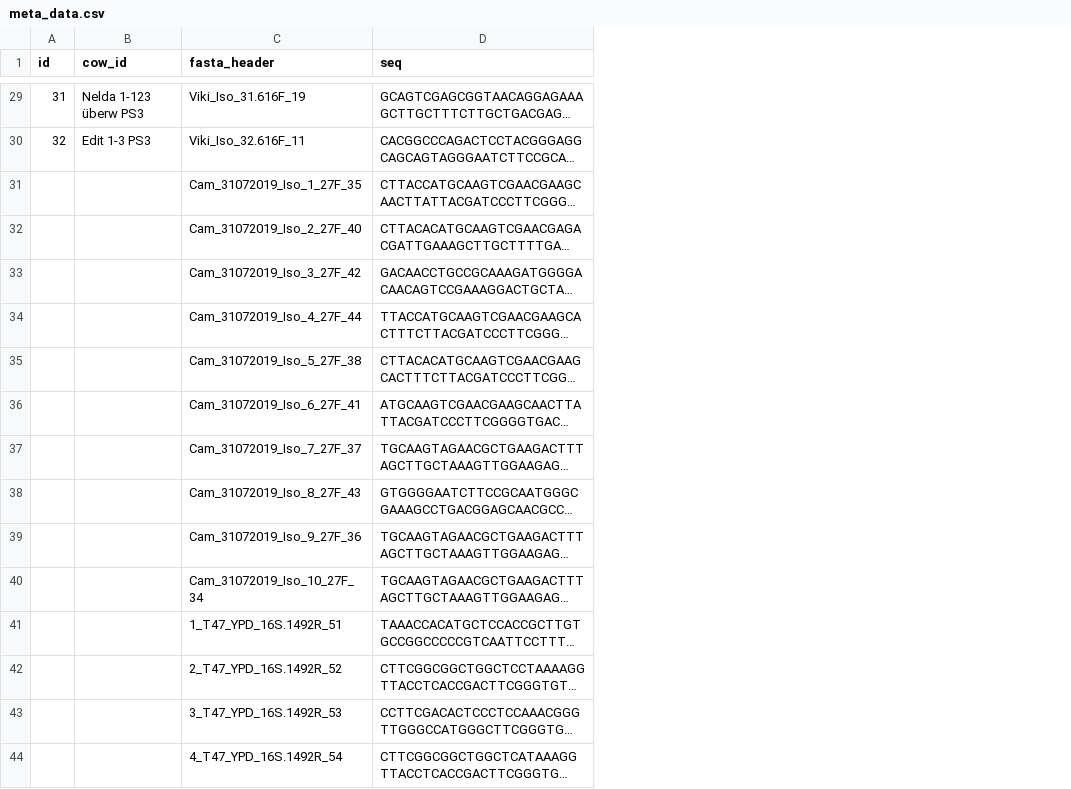
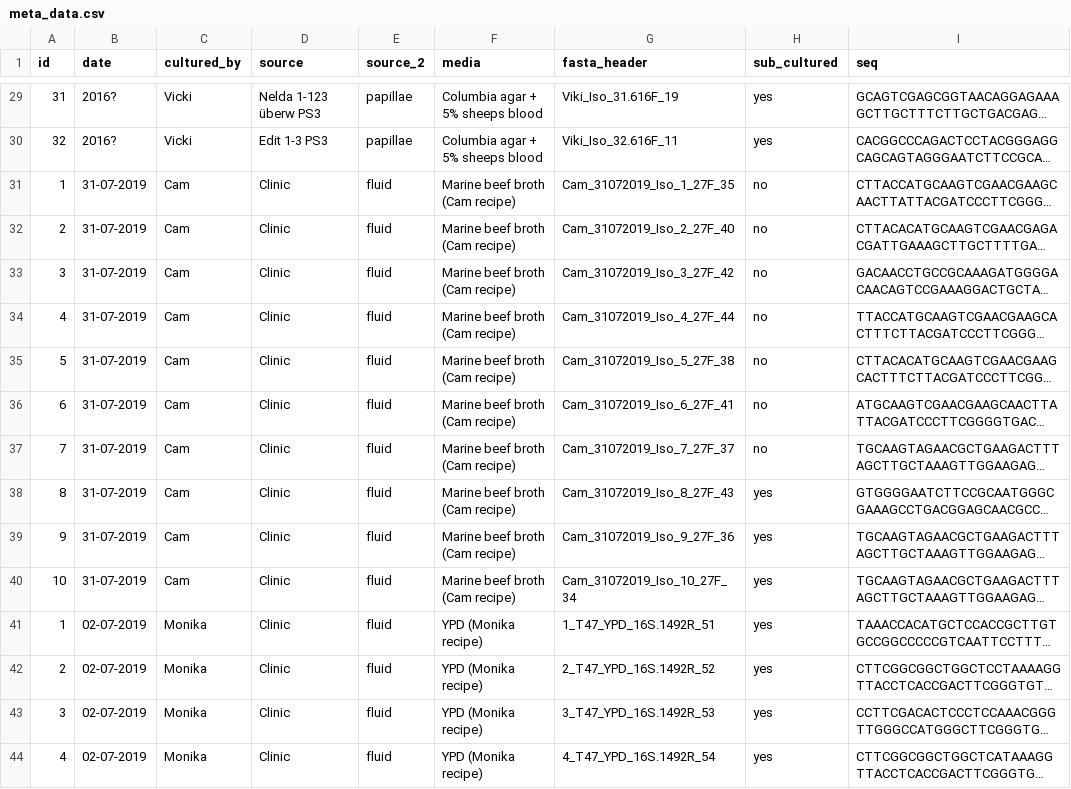
Before and after one commit to cameronstrachan/master, a CSV file: strain_collection/00-meta/meta_data.csv, drawn as a sheet; only a part is shown, gaps mark what is left out; long unchanged cells end in …; addresses are those after the commit; the diff covers the shown part only; the diff names each change by its address in the sheet, - before the commit and + after, or states it on an @@ line.

```diff
--- a/strain_collection/00-meta/meta_data.csv
+++ b/strain_collection/00-meta/meta_data.csv
+column B (date), rows 29-44: 2016? | 2016? | 31-07-2019 | 31-07-2019 | 31-07-2019 | 31-07-2019 | 31-07-2019 | 31-07-2019 | 31-07-2019 | 31-07-2019 | 31-07-2019 | 31-07-2019 | 02-07-2019 | 02-07-2019 | 02-07-2019 | 02-07-2019
+column C (cultured_by), rows 29-44: Vicki | Vicki | Cam | Cam | Cam | Cam | Cam | Cam | Cam | Cam | Cam | Cam | Monika | Monika | Monika | Monika
+column E (source_2), rows 29-44: papillae | papillae | fluid | fluid | fluid | fluid | fluid | fluid | fluid | fluid | fluid | fluid | fluid | fluid | fluid | fluid
+column F (media), rows 29-44: Columbia agar + 5% sheeps blood | Columbia agar + 5% sheeps blood | Marine beef broth (Cam recipe) | Marine beef broth (Cam recipe) | Marine beef broth (Cam recipe) | Marine beef broth (Cam recipe) | Marine beef broth (Cam recipe) | Marine beef broth (Cam recipe) | Marine beef broth (Cam recipe) | Marine beef broth (Cam recipe) | Marine beef broth (Cam recipe) | Marine beef broth (Cam recipe) | YPD (Monika recipe) | YPD (Monika recipe) | YPD (Monika recipe) | YPD (Monika recipe)
+column H (sub_cultured), rows 29-44: yes | yes | no | no | no | no | no | no | no | yes | yes | yes | yes | yes | yes | yes
-D1: cow_id
+D1: source
-A31 (id): (empty)
+A31 (id): 1
-D31:D44 (source): (empty)
+D31:D44 (source): Clinic
-A32 (id): (empty)
+A32 (id): 2
-A33 (id): (empty)
+A33 (id): 3
-A34 (id): (empty)
+A34 (id): 4
-A35 (id): (empty)
+A35 (id): 5
-A36 (id): (empty)
+A36 (id): 6
-A37 (id): (empty)
+A37 (id): 7
-A38 (id): (empty)
+A38 (id): 8
-A39 (id): (empty)
+A39 (id): 9
-A40 (id): (empty)
+A40 (id): 10
-A41 (id): (empty)
+A41 (id): 1
-A42 (id): (empty)
+A42 (id): 2
-A43 (id): (empty)
+A43 (id): 3
-A44 (id): (empty)
+A44 (id): 4
```
Also changed, not shown: 38 edited cells elsewhere in this file, 7 other files.
